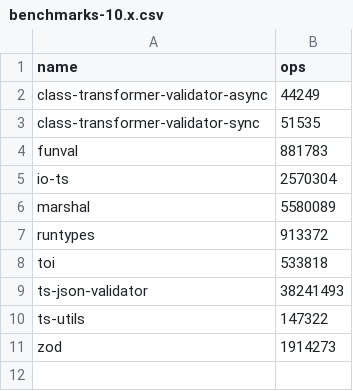
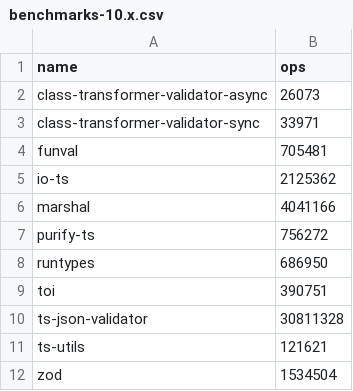
Before and after one commit to moltar/typescript-runtime-type-benchmarks, a CSV file: results/benchmarks-10.x.csv, drawn as a sheet.

Commit message:
feat: 10.x adds auto-generated benchmarks and bar graph

```diff
--- a/results/benchmarks-10.x.csv
+++ b/results/benchmarks-10.x.csv
@@ -1,11 +1,12 @@
 name,ops
-class-transformer-validator-async,44249
-class-transformer-validator-sync,51535
-funval,881783
-io-ts,2570304
-marshal,5580089
-runtypes,913372
-toi,533818
-ts-json-validator,38241493
-ts-utils,147322
-zod,1914273
+class-transformer-validator-async,26073
+class-transformer-validator-sync,33971
+funval,705481
+io-ts,2125362
+marshal,4041166
+purify-ts,756272
+runtypes,686950
+toi,390751
+ts-json-validator,30811328
+ts-utils,121621
+zod,1534504
```
Also changed, not shown: 2 other files.
